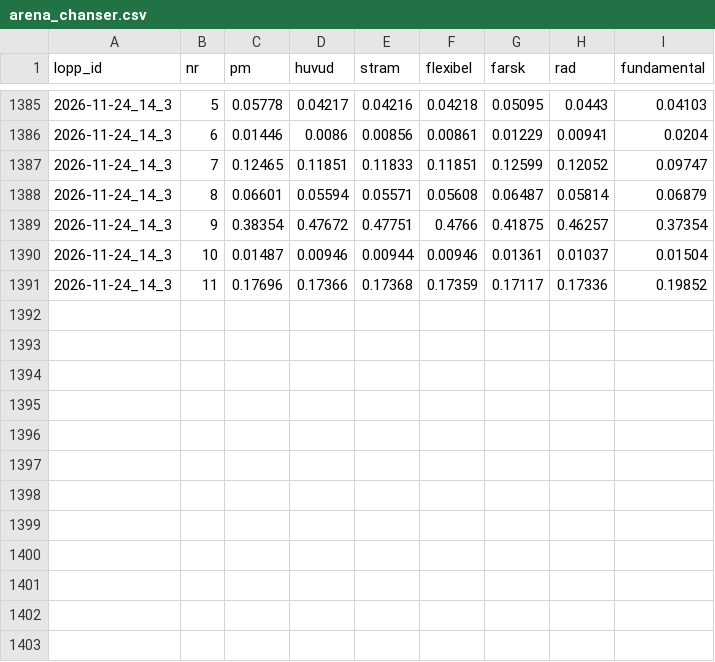
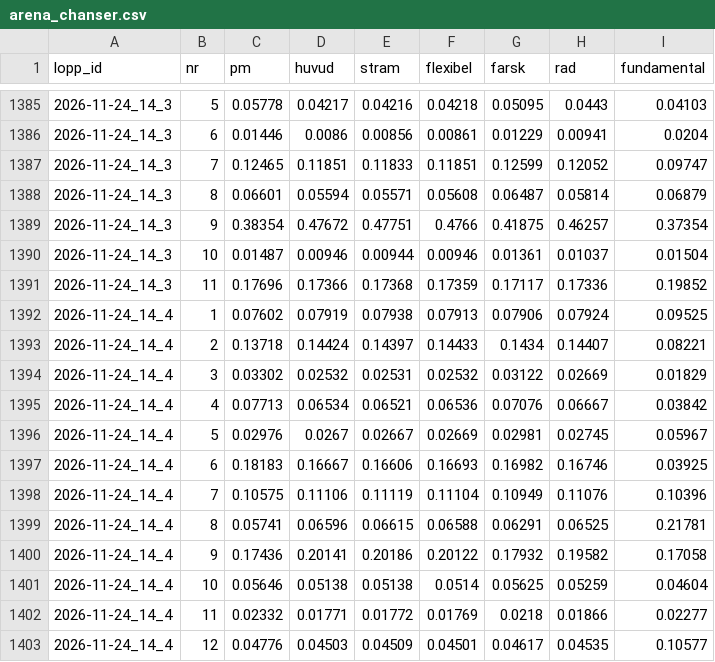
Before and after one commit to fredriklofsten/atg-bot, a CSV file: data/arena_chanser.csv, drawn as a sheet; only a part is shown, gaps mark what is left out.

```diff
--- a/data/arena_chanser.csv
+++ b/data/arena_chanser.csv
@@ -1391 +1391,13 @@ lopp_id,nr,pm,huvud,stram,flexibel,farsk,rad,fundamental
 2026-11-24_14_3,11,0.17696,0.17366,0.17368,0.17359,0.17117,0.17336,0.19852
+2026-11-24_14_4,1,0.07602,0.07919,0.07938,0.07913,0.07906,0.07924,0.09525
+2026-11-24_14_4,2,0.13718,0.14424,0.14397,0.14433,0.1434,0.14407,0.08221
+2026-11-24_14_4,3,0.03302,0.02532,0.02531,0.02532,0.03122,0.02669,0.01829
+2026-11-24_14_4,4,0.07713,0.06534,0.06521,0.06536,0.07076,0.06667,0.03842
+2026-11-24_14_4,5,0.02976,0.0267,0.02667,0.02669,0.02981,0.02745,0.05967
+2026-11-24_14_4,6,0.18183,0.16667,0.16606,0.16693,0.16982,0.16746,0.03925
+2026-11-24_14_4,7,0.10575,0.11106,0.11119,0.11104,0.10949,0.11076,0.10396
+2026-11-24_14_4,8,0.05741,0.06596,0.06615,0.06588,0.06291,0.06525,0.21781
+2026-11-24_14_4,9,0.17436,0.20141,0.20186,0.20122,0.17932,0.19582,0.17058
+2026-11-24_14_4,10,0.05646,0.05138,0.05138,0.0514,0.05625,0.05259,0.04604
+2026-11-24_14_4,11,0.02332,0.01771,0.01772,0.01769,0.0218,0.01866,0.02277
+2026-11-24_14_4,12,0.04776,0.04503,0.04509,0.04501,0.04617,0.04535,0.10577
```
Also changed, not shown: data/arena.csv, data/papperspel.csv, 10 other files.
